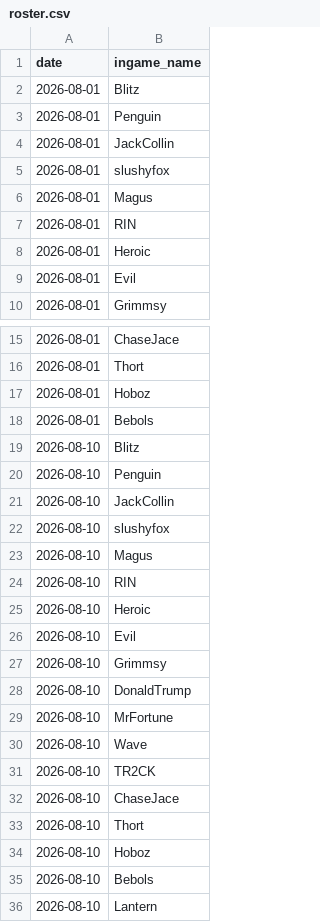
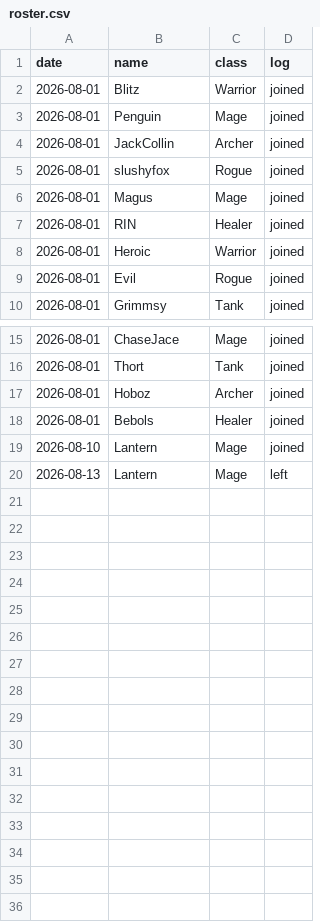
Before and after one commit to offothings/villains-guild, a CSV file: data/roster.csv, drawn as a sheet; only a part is shown, gaps mark what is left out; removed rows and columns are numbered as before the commit, all else as after; the diff names each change by its address in the sheet, - before the commit and + after, or states it on an @@ line.

```diff
--- a/data/roster.csv
+++ b/data/roster.csv
+column C (class), rows 2-10: Warrior | Mage | Archer | Rogue | Mage | Healer | Warrior | Rogue | Tank; rows 15-19: Mage | Tank | Archer | Healer | Mage
+column D (log), rows 2-10: all joined; rows 15-19: all joined
-B1: ingame_name
+B1: name
-row 19: 2026-08-10 | Blitz
-row 20: 2026-08-10 | Penguin
-row 21: 2026-08-10 | JackCollin
-row 22: 2026-08-10 | slushyfox
-row 23: 2026-08-10 | Magus
-row 24: 2026-08-10 | RIN
-row 25: 2026-08-10 | Heroic
-row 26: 2026-08-10 | Evil
-row 27: 2026-08-10 | Grimmsy
-row 28: 2026-08-10 | DonaldTrump
-row 29: 2026-08-10 | MrFortune
-row 30: 2026-08-10 | Wave
-row 31: 2026-08-10 | TR2CK
-row 32: 2026-08-10 | ChaseJace
-row 33: 2026-08-10 | Thort
-row 34: 2026-08-10 | Hoboz
-row 35: 2026-08-10 | Bebols
+row 20: 2026-08-13 | Lantern | Mage | left
```
Also changed, not shown: 3 other files.
